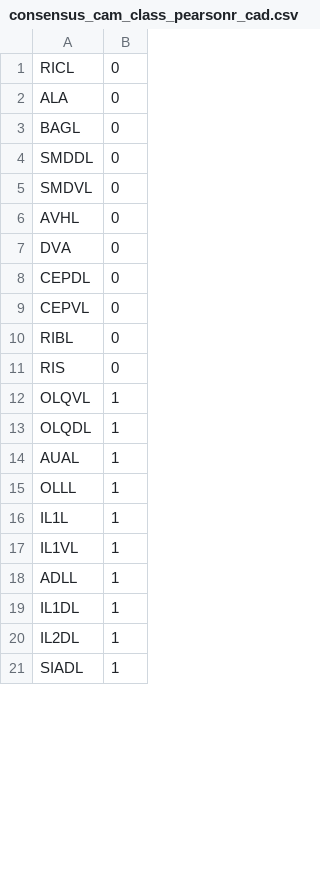
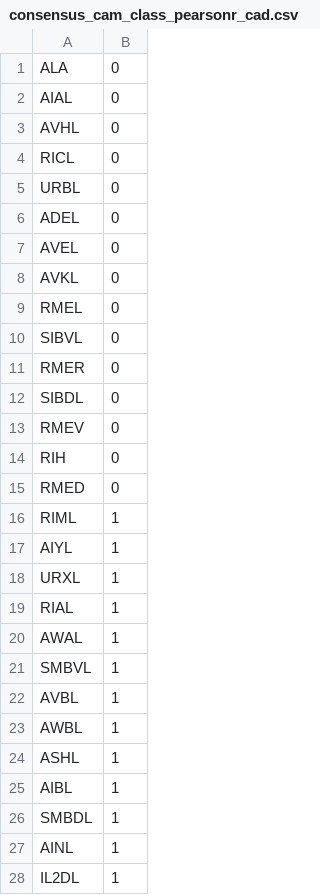
Before and after one commit to cabrittin/volumetric_analysis, a CSV file: mat/cam_class/consensus_cam_class_pearsonr_cad.csv, drawn as a sheet; only a part is shown; the shorter side is filled out with more unchanged rows; the diff covers the shown part only.

```diff
--- a/mat/cam_class/consensus_cam_class_pearsonr_cad.csv
+++ b/mat/cam_class/consensus_cam_class_pearsonr_cad.csv
@@ -1,20 +1,28 @@
+ALA,0
+AIAL,0
+AVHL,0
 RICL,0
-ALA,0
-BAGL,0
-SMDDL,0
-SMDVL,0
-AVHL,0
-DVA,0
-CEPDL,0
-CEPVL,0
-RIBL,0
-RIS,0
-OLQVL,1
-OLQDL,1
-AUAL,1
-OLLL,1
-IL1L,1
-IL1VL,1
-ADLL,1
-IL1DL,1
+URBL,0
+ADEL,0
+AVEL,0
+AVKL,0
+RMEL,0
+SIBVL,0
+RMER,0
+SIBDL,0
+RMEV,0
+RIH,0
+RMED,0
+RIML,1
+AIYL,1
+URXL,1
+RIAL,1
+AWAL,1
+SMBVL,1
+AVBL,1
+AWBL,1
+ASHL,1
+AIBL,1
+SMBDL,1
+AINL,1
 IL2DL,1
```
Also changed, not shown: 32 added rows, 37 removed rows, 1 moved row and 8 edited cells elsewhere in this file, mat/cam_class/consensus_cam_class_pearsonr_all.csv, mat/cam_class/consensus_cam_class_pearsonr_igsf.csv, 20 other files.
